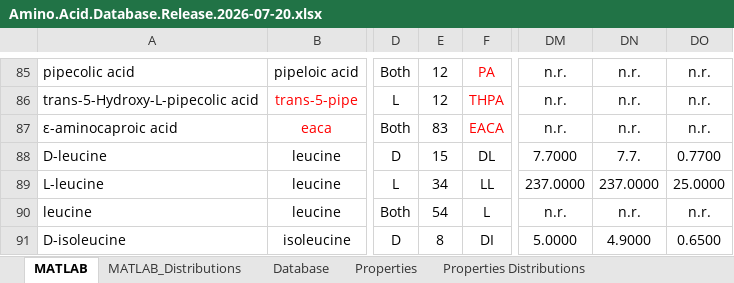
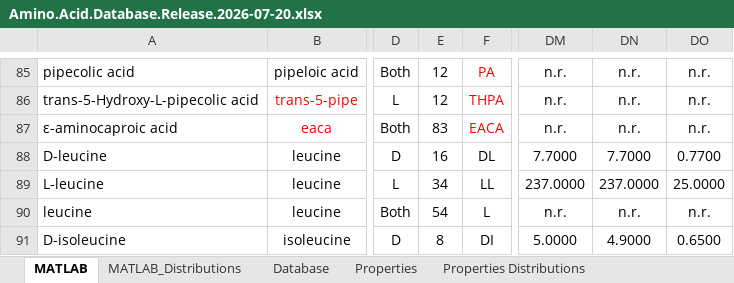
Before and after one commit to jlramirezcolon/hlg-life-detection, an Excel workbook: data/Amino.Acid.Database.Release.2026-07-20.xlsx, sheet MATLAB, drawn as a sheet; only a part is shown, gaps mark what is left out; values as stored, in another font and other column widths than the file's, no borders; the diff names each change by its address in the sheet, - before the commit and + after, or states it on an @@ line.

```diff
--- a/data/Amino.Acid.Database.Release.2026-07-20.xlsx (sheet MATLAB)
+++ b/data/Amino.Acid.Database.Release.2026-07-20.xlsx (sheet MATLAB)
-E88: 15
+E88: 16
-DN88: 7.7.
+DN88: 7.7000
```
Also changed, not shown: sheet Database.
